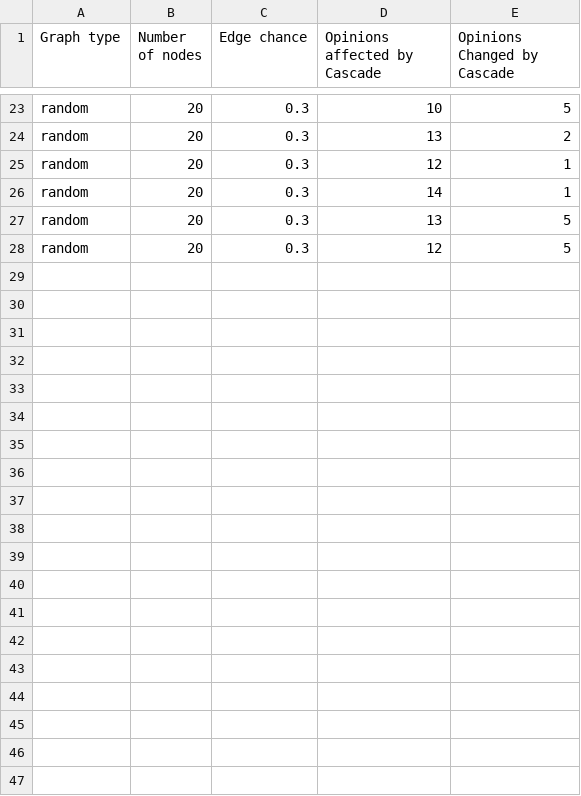
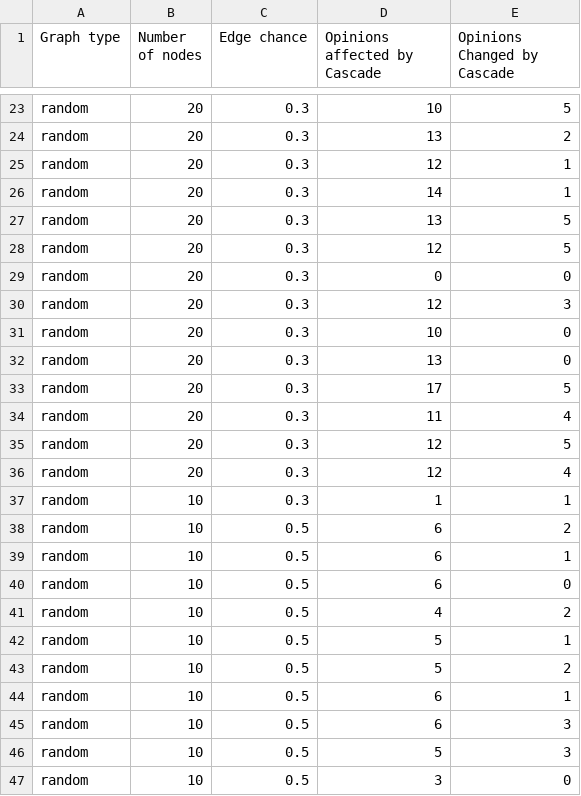
Before and after one commit to miguelalche/graph_information_cascades, a CSV file: results.csv, drawn as a sheet; only a part is shown, gaps mark what is left out; the diff covers the shown part only; the diff names each change by its address in the sheet, - before the commit and + after, or states it on an @@ line.

```diff
--- a/results.csv
+++ b/results.csv
+row 29: random | 20 | 0.3 | 0 | 0
+row 30: random | 20 | 0.3 | 12 | 3
+row 31: random | 20 | 0.3 | 10 | 0
+row 32: random | 20 | 0.3 | 13 | 0
+row 33: random | 20 | 0.3 | 17 | 5
+row 34: random | 20 | 0.3 | 11 | 4
+row 35: random | 20 | 0.3 | 12 | 5
+row 36: random | 20 | 0.3 | 12 | 4
+row 37: random | 10 | 0.3 | 1 | 1
+row 38: random | 10 | 0.5 | 6 | 2
+row 39: random | 10 | 0.5 | 6 | 1
+row 40: random | 10 | 0.5 | 6 | 0
+row 41: random | 10 | 0.5 | 4 | 2
+row 42: random | 10 | 0.5 | 5 | 1
+row 43: random | 10 | 0.5 | 5 | 2
+row 44: random | 10 | 0.5 | 6 | 1
+row 45: random | 10 | 0.5 | 6 | 3
+row 46: random | 10 | 0.5 | 5 | 3
+row 47: random | 10 | 0.5 | 3 | 0
```
Also changed, not shown: 17 added rows elsewhere in this file, 6 other files.
